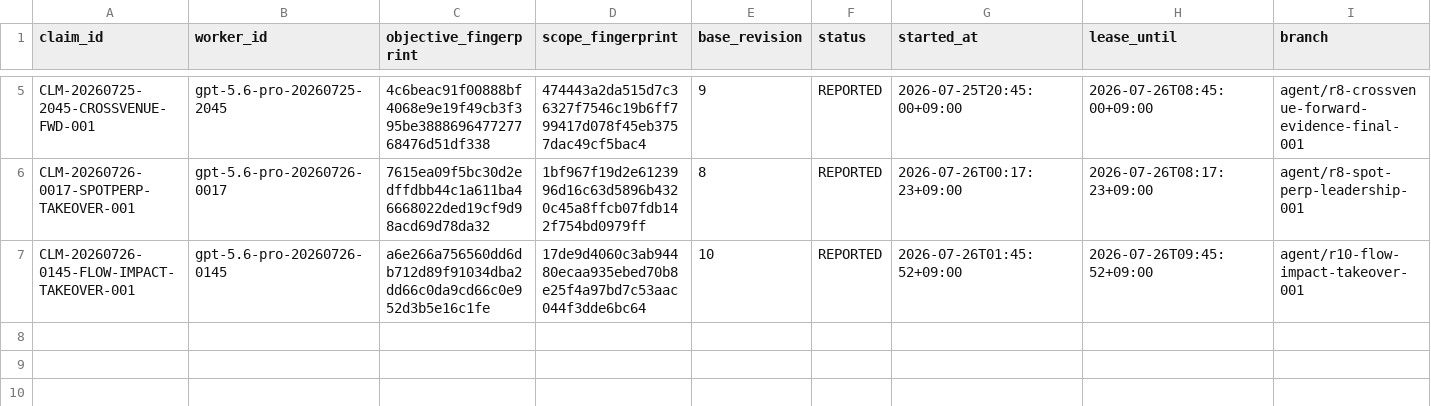
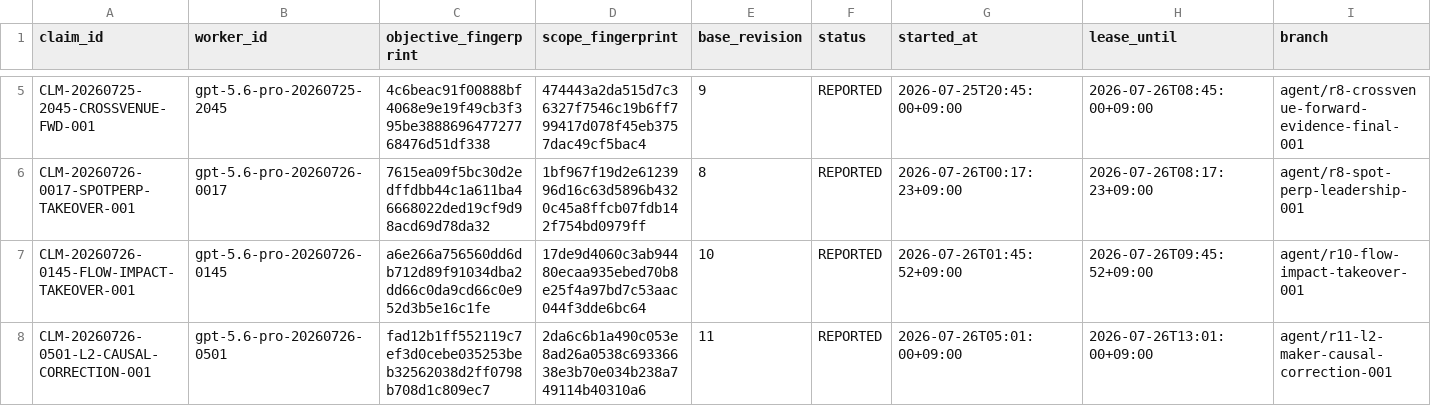
Before and after one commit to umtong/SMC_ICT_2_LIVE, a CSV file: control/work-claims.csv, drawn as a sheet; only a part is shown, gaps mark what is left out; rows hold the shown columns only; the diff names each change by its address in the sheet, - before the commit and + after, or states it on an @@ line.

Commit message:
Register reported L2 causal correction claim

```diff
--- a/control/work-claims.csv
+++ b/control/work-claims.csv
+row 8: CLM-20260726-0501-L2-CAUSAL-CORRECTION-001 | gpt-5.6-pro-20260726-0501 | fad12b1ff552119c7ef3d0cebe035253beb32562038d2ff0798b708d1c809ec7 | 2da6c6b1a490c053e8ad26a0538c69336638e3b70e034b238a749114b40310a6 | 11 | REPORTED | 2026-07-26T05:01:00+09:00 | 2026-07-26T13:01:00+09:00 | agent/r11-l2-maker-causal-correction-001
```
